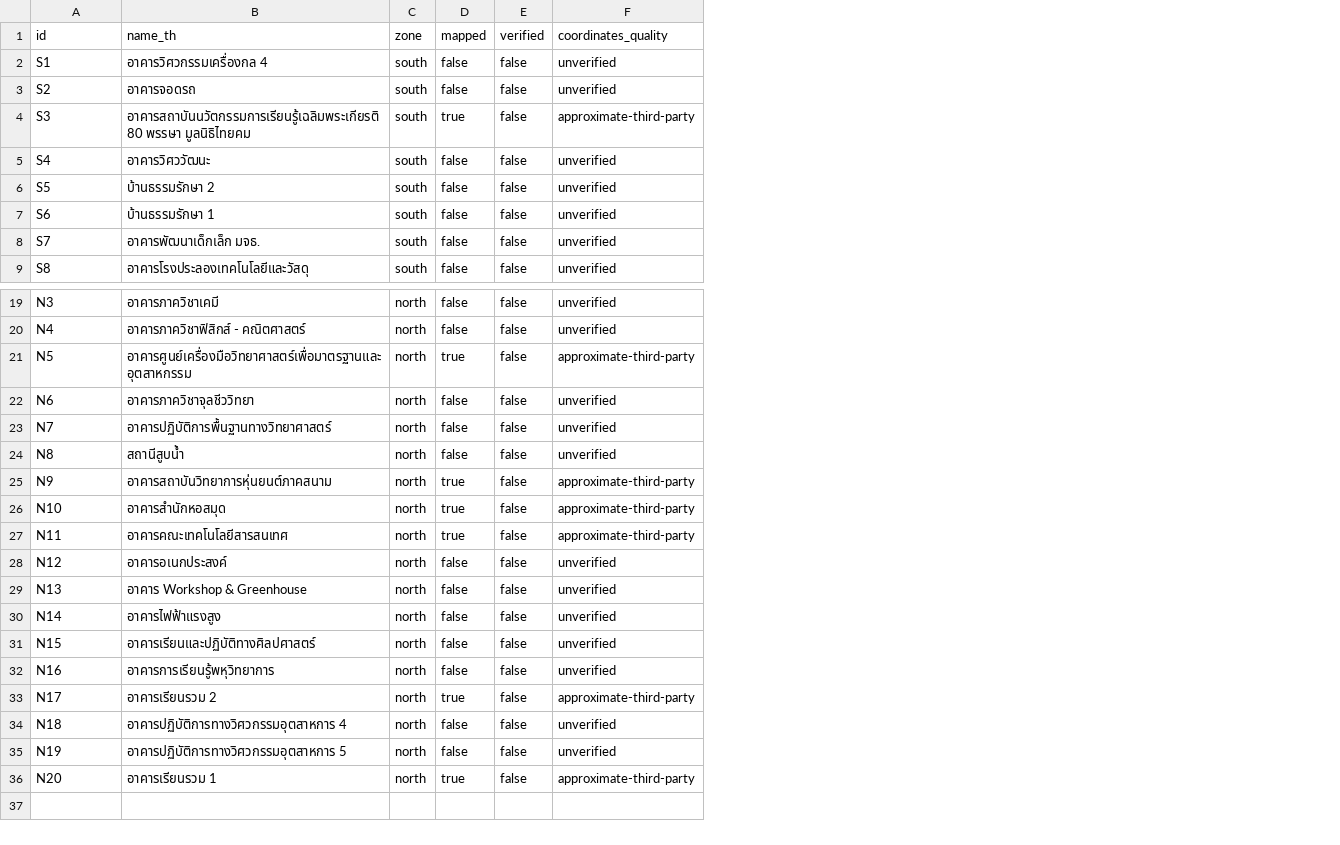
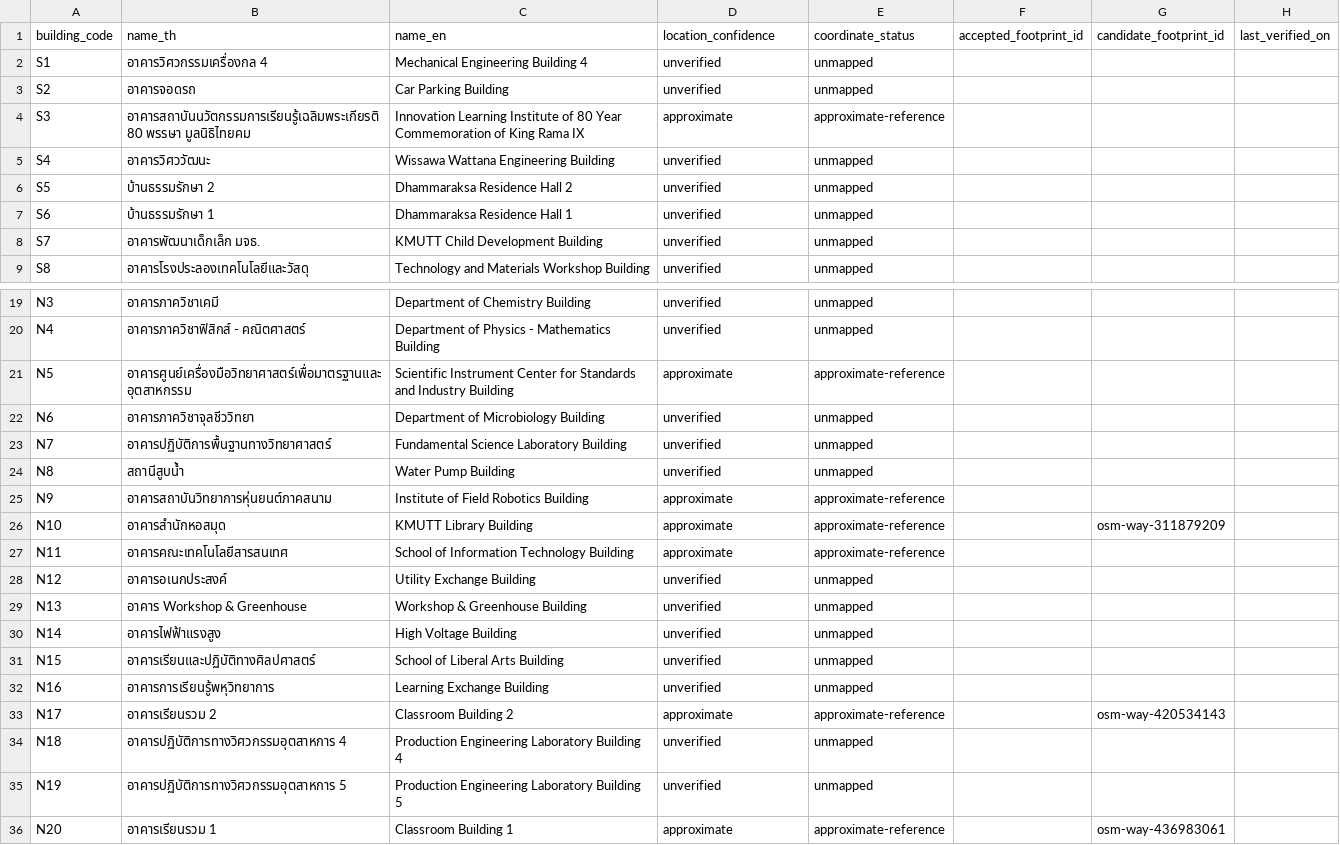
Before and after one commit to Apichetfirm/KMUTT-OpenMap, a CSV file: data/mapping-status.csv, drawn as a sheet; only a part is shown, gaps mark what is left out; removed rows and columns are numbered as before the commit, all else as after; the diff names each change by its address in the sheet, - before the commit and + after, or states it on an @@ line.

Commit message:
feat: add evidence-based campus data and safe contribution models

```diff
--- a/data/mapping-status.csv
+++ b/data/mapping-status.csv
-column C, rows 2-9: all south; rows 19-36: all north
-column D, rows 2-9: false | false | true | false | false | false | false | false; rows 19-36: false | false | true | false | false | false | true | true | true | false | false | false | false | false | true | false | false | true
-column E, rows 2-9: all false; rows 19-36: all false
+column C, rows 2-9: Mechanical Engineering Building 4 | Car Parking Building | Innovation Learning Institute of 80 Year Commemoration of King Rama IX | Wissawa Wattana Engineering Building | Dhammaraksa Residence Hall 2 | Dhammaraksa Residence Hall 1 | KMUTT Child Development Building | Technology and Materials Workshop Building; rows 19-36: Department of Chemistry Building | Department of Physics - Mathematics Building | Scientific Instrument Center for Standards and Industry Building | Department of Microbiology Building | Fundamental Science Laboratory Building | Water Pump Building | Institute of Field Robotics Building | KMUTT Library Building | School of Information Technology Building | Utility Exchange Building | Workshop & Greenhouse Building | High Voltage Building | School of Liberal Arts Building | Learning Exchange Building | Classroom Building 2 | Production Engineering Laboratory Building 4 | Production Engineering Laboratory Building 5 | Classroom Building 1
+column E, rows 2-9: unmapped | unmapped | approximate-reference | unmapped | unmapped | unmapped | unmapped | unmapped; rows 19-36: unmapped | unmapped | approximate-reference | unmapped | unmapped | unmapped | approximate-reference | approximate-reference | approximate-reference | unmapped | unmapped | unmapped | unmapped | unmapped | approximate-reference | unmapped | unmapped | approximate-reference
+column F, empty
+column G, rows 26-36: osm-way-311879209 |  |  |  |  |  |  | osm-way-420534143 |  |  | osm-way-436983061
+column H, empty
-row 1: id | name_th | zone | mapped | verified | coordinates_quality
+row 1: building_code | name_th | name_en | location_confidence | coordinate_status | accepted_footprint_id | candidate_footprint_id | last_verified_on
-D4: approximate-third-party
+D4: approximate
-D21: approximate-third-party
+D21: approximate
-D25:D27: approximate-third-party
+D25:D27: approximate
-D33: approximate-third-party
+D33: approximate
-D36: approximate-third-party
+D36: approximate
```
Also changed, not shown: 22 other files.
